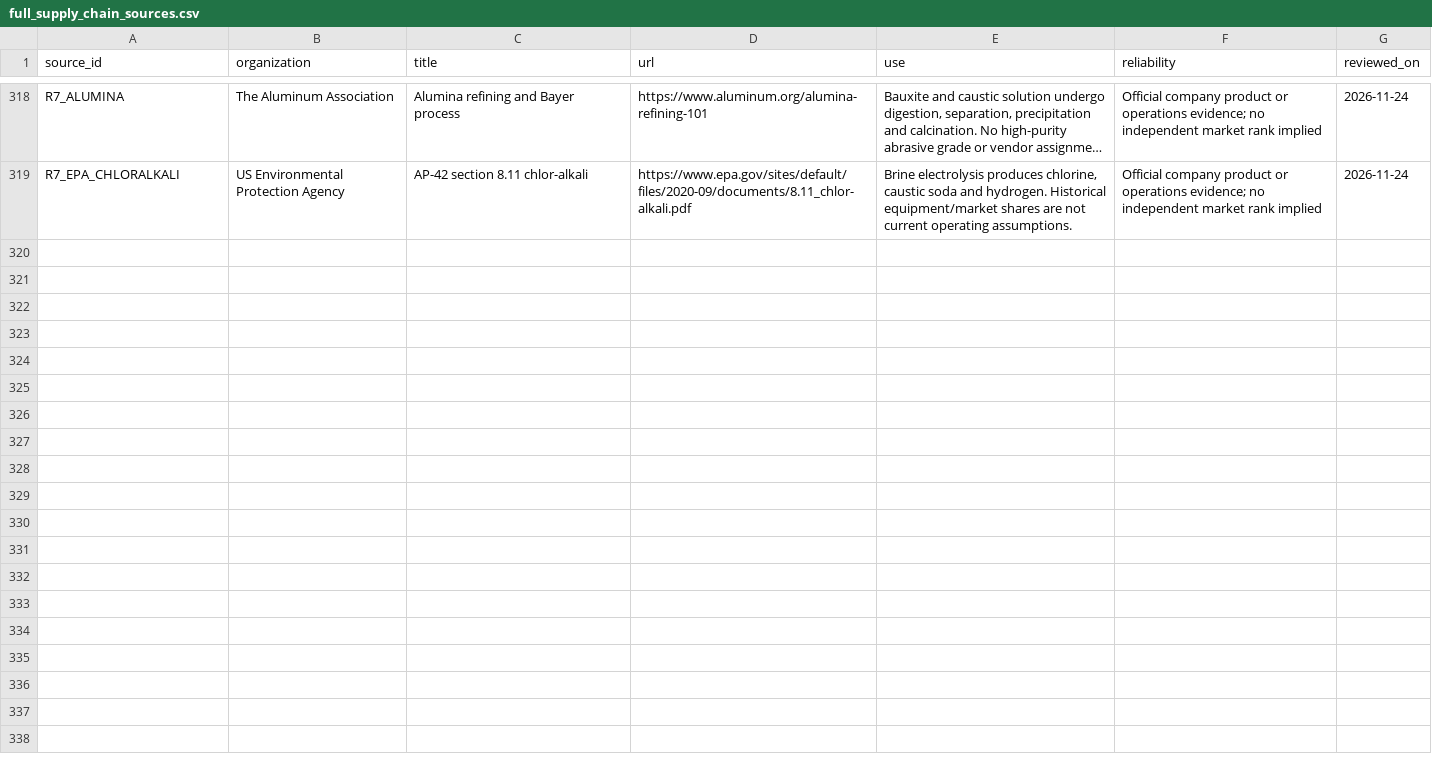
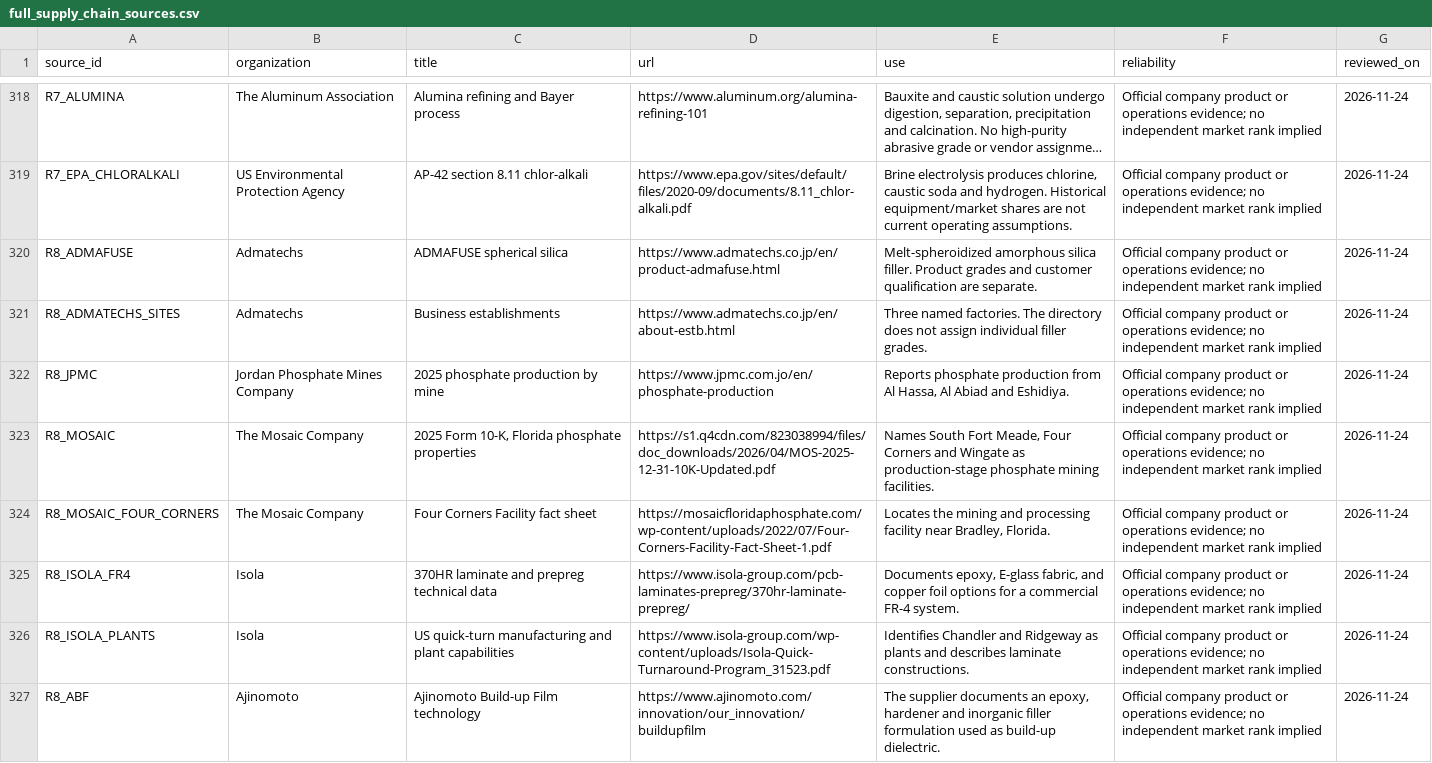
Before and after one commit to tianliu11/gpu-supply-chain-database, a CSV file: data/clean/full_supply_chain_sources.csv, drawn as a sheet; only a part is shown, gaps mark what is left out; long unchanged cells end in …; the diff names each change by its address in the sheet, - before the commit and + after, or states it on an @@ line.

```diff
--- a/data/clean/full_supply_chain_sources.csv
+++ b/data/clean/full_supply_chain_sources.csv
+row 320: R8_ADMAFUSE | Admatechs | ADMAFUSE spherical silica | https://www.admatechs.co.jp/en/product-admafuse.html | Melt-spheroidized amorphous silica filler. Product grades and customer qualification are separate. | Official company product or operations evidence; no independent market rank implied | 2026-11-24
+row 321: R8_ADMATECHS_SITES | Admatechs | Business establishments | https://www.admatechs.co.jp/en/about-estb.html | Three named factories. The directory does not assign individual filler grades. | Official company product or operations evidence; no independent market rank implied | 2026-11-24
+row 322: R8_JPMC | Jordan Phosphate Mines Company | 2025 phosphate production by mine | https://www.jpmc.com.jo/en/phosphate-production | Reports phosphate production from Al Hassa, Al Abiad and Eshidiya. | Official company product or operations evidence; no independent market rank implied | 2026-11-24
+row 323: R8_MOSAIC | The Mosaic Company | 2025 Form 10-K, Florida phosphate properties | https://s1.q4cdn.com/823038994/files/doc_downloads/2026/04/MOS-2025-12-31-10K-Updated.pdf | Names South Fort Meade, Four Corners and Wingate as production-stage phosphate mining facilities. | Official company product or operations evidence; no independent market rank implied | 2026-11-24
+row 324: R8_MOSAIC_FOUR_CORNERS | The Mosaic Company | Four Corners Facility fact sheet | https://mosaicfloridaphosphate.com/wp-content/uploads/2022/07/Four-Corners-Facility-Fact-Sheet-1.pdf | Locates the mining and processing facility near Bradley, Florida. | Official company product or operations evidence; no independent market rank implied | 2026-11-24
+row 325: R8_ISOLA_FR4 | Isola | 370HR laminate and prepreg technical data | https://www.isola-group.com/pcb-laminates-prepreg/370hr-laminate-prepreg/ | Documents epoxy, E-glass fabric, and copper foil options for a commercial FR-4 system. | Official company product or operations evidence; no independent market rank implied | 2026-11-24
+row 326: R8_ISOLA_PLANTS | Isola | US quick-turn manufacturing and plant capabilities | https://www.isola-group.com/wp-content/uploads/Isola-Quick-Turnaround-Program_31523.pdf | Identifies Chandler and Ridgeway as plants and describes laminate constructions. | Official company product or operations evidence; no independent market rank implied | 2026-11-24
+row 327: R8_ABF | Ajinomoto | Ajinomoto Build-up Film technology | https://www.ajinomoto.com/innovation/our_innovation/buildupfilm | The supplier documents an epoxy, hardener and inorganic filler formulation used as build-up dielectric. | Official company product or operations evidence; no independent market rank implied | 2026-11-24
```
Also changed, not shown: data/clean/full_supply_chain_vendors.csv, data/clean/sources.csv, 45 other files.
